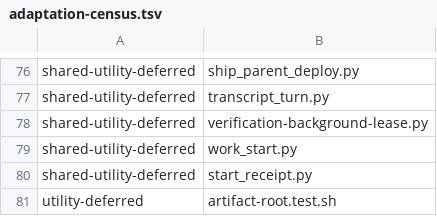
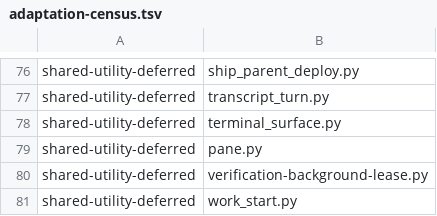
Before and after one commit to YouWanHee/hearting, a TSV file: tools/adaptation-census.tsv, drawn as a sheet; only a part is shown, gaps mark what is left out; the shorter side is filled out with more unchanged rows; the diff names each change by its address in the sheet, - before the commit and + after, or states it on an @@ line.

```diff
--- a/tools/adaptation-census.tsv
+++ b/tools/adaptation-census.tsv
+row 78: shared-utility-deferred | terminal_surface.py
+row 79: shared-utility-deferred | pane.py
```
Also changed, not shown: 20 other files.
